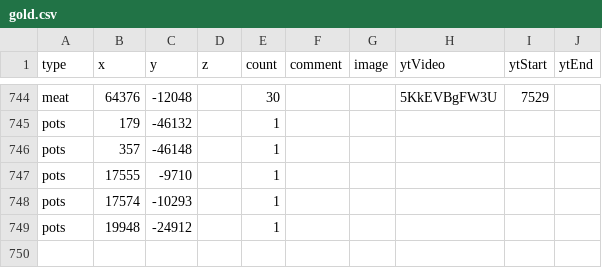
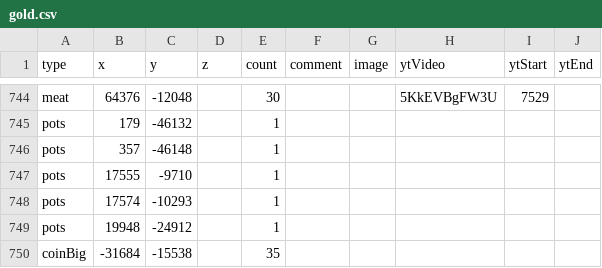
Before and after one commit to SupraGamesCommunity/map-siu, a CSV file: data/gold.csv, drawn as a sheet; only a part is shown, gaps mark what is left out.

Commit message:
edited new data

```diff
--- a/data/gold.csv
+++ b/data/gold.csv
@@ -749 +749,2 @@ pots,17574,-10293,,1,,,,,
 pots,19948,-24912,,1,,,,,
+coinBig,-31684,-15538,,35,,,,,
```
Also changed, not shown: data/upgrades.csv.
